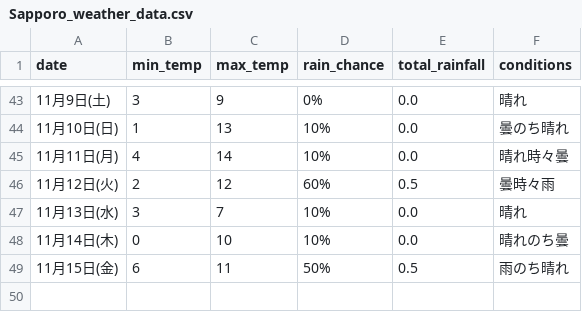
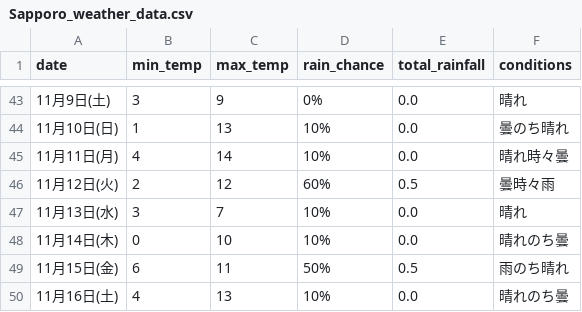
Before and after one commit to Curtendo/weather-scraper, a CSV file: Sapporo_weather_data.csv, drawn as a sheet; only a part is shown, gaps mark what is left out.

```diff
--- a/Sapporo_weather_data.csv
+++ b/Sapporo_weather_data.csv
@@ -49 +49,2 @@
 11月15日(金),6,11,50%,0.5,雨のち晴れ
+11月16日(土),4,13,10%,0.0,晴れのち曇
```
Also changed, not shown: Kakamigahara_weather_data.csv, Okinawa_weather_data.csv, 2 other files.
